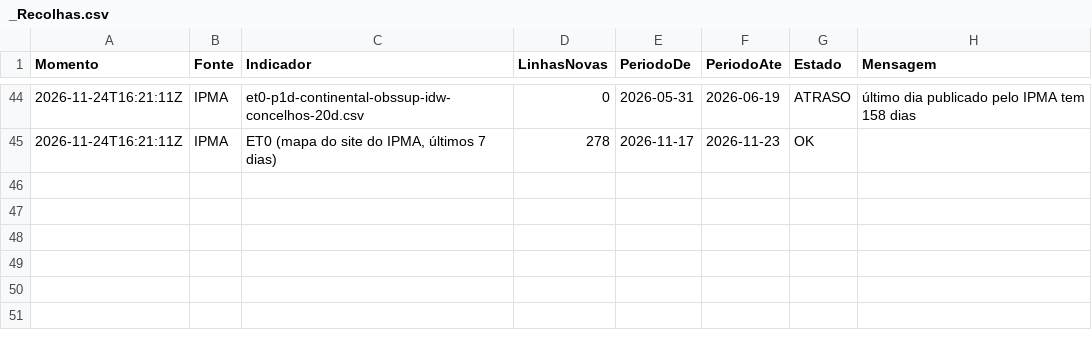
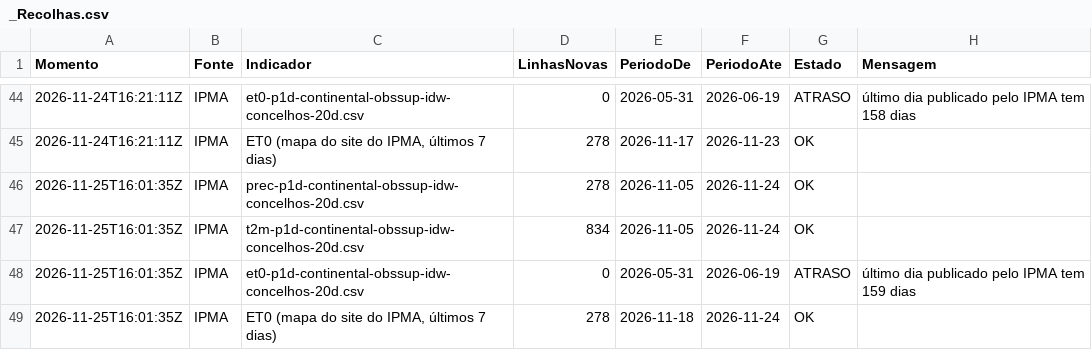
Before and after one commit to researchaee/obs-onr-26, a CSV file: dados/clima/_Recolhas.csv, drawn as a sheet; only a part is shown, gaps mark what is left out; the diff names each change by its address in the sheet, - before the commit and + after, or states it on an @@ line.

```diff
--- a/dados/clima/_Recolhas.csv
+++ b/dados/clima/_Recolhas.csv
+row 46: 2026-11-25T16:01:35Z | IPMA | prec-p1d-continental-obssup-idw-concelhos-20d.csv | 278 | 2026-11-05 | 2026-11-24 | OK
+row 47: 2026-11-25T16:01:35Z | IPMA | t2m-p1d-continental-obssup-idw-concelhos-20d.csv | 834 | 2026-11-05 | 2026-11-24 | OK
+row 48: 2026-11-25T16:01:35Z | IPMA | et0-p1d-continental-obssup-idw-concelhos-20d.csv | 0 | 2026-05-31 | 2026-06-19 | ATRASO | último dia publicado pelo IPMA tem 159 dias
+row 49: 2026-11-25T16:01:35Z | IPMA | ET0 (mapa do site do IPMA, últimos 7 dias) | 278 | 2026-11-18 | 2026-11-24 | OK
```
Also changed, not shown: 1 other file.
